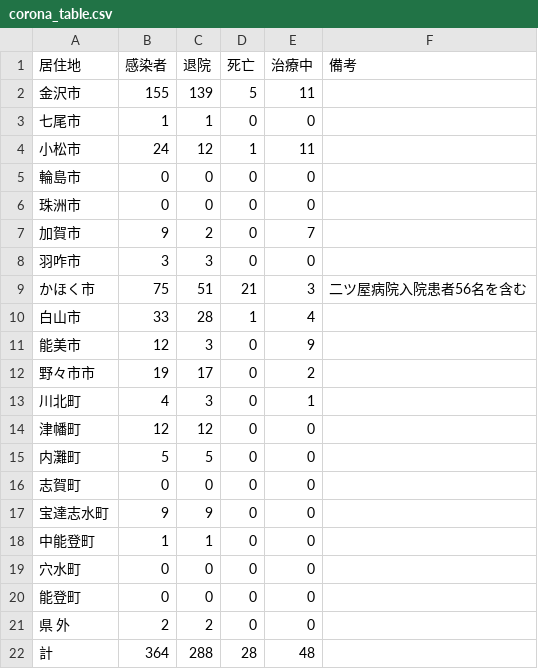
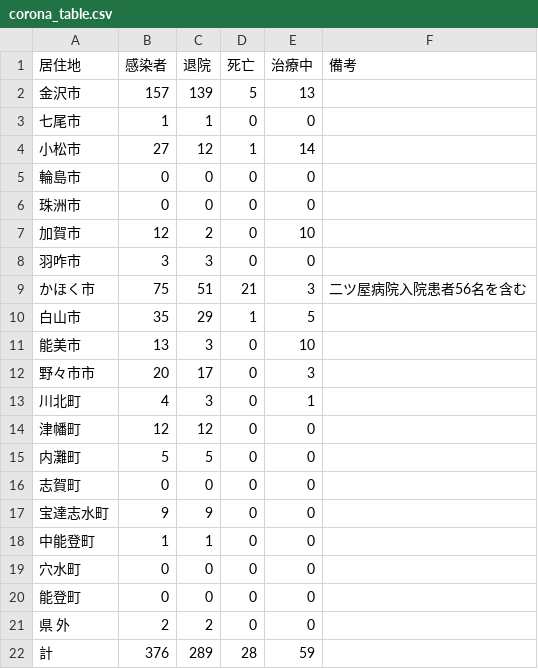
Before and after one commit to Retsuki/covid19-ishikawa-scraper, a CSV file: src/downloads/table_data/corona_table.csv, drawn as a sheet.

```diff
--- a/src/downloads/table_data/corona_table.csv
+++ b/src/downloads/table_data/corona_table.csv
@@ -1,13 +1,13 @@
 居住地,感染者,退院,死亡,治療中,　　　　　　 　　備考
-金沢市,155,139,5,11, 
+金沢市,157,139,5,13, 
 七尾市,1,1,0,0, 
-小松市,24,12,1,11, 
+小松市,27,12,1,14, 
 輪島市,0,0,0,0, 
 珠洲市,0,0,0,0, 
-加賀市,9,2,0,7, 
+加賀市,12,2,0,10, 
 羽咋市,3,3,0,0, 
 かほく市,75,51,21,3,二ツ屋病院入院患者56名を含む
-白山市,33,28,1,4, 
-能美市,12,3,0,9, 
-野々市市,19,17,0,2, 
+白山市,35,29,1,5, 
+能美市,13,3,0,10, 
+野々市市,20,17,0,3, 
 川北町,4,3,0,1, 
@@ -21,2 +21,2 @@
 県　 外,2,2,0,0, 
-計,364,288,28,48, 
+計,376,289,28,59, 
```
Also changed, not shown: src/downloads/final_data/total.csv, src/downloads/patients_data/patients.csv, 2 other files.
